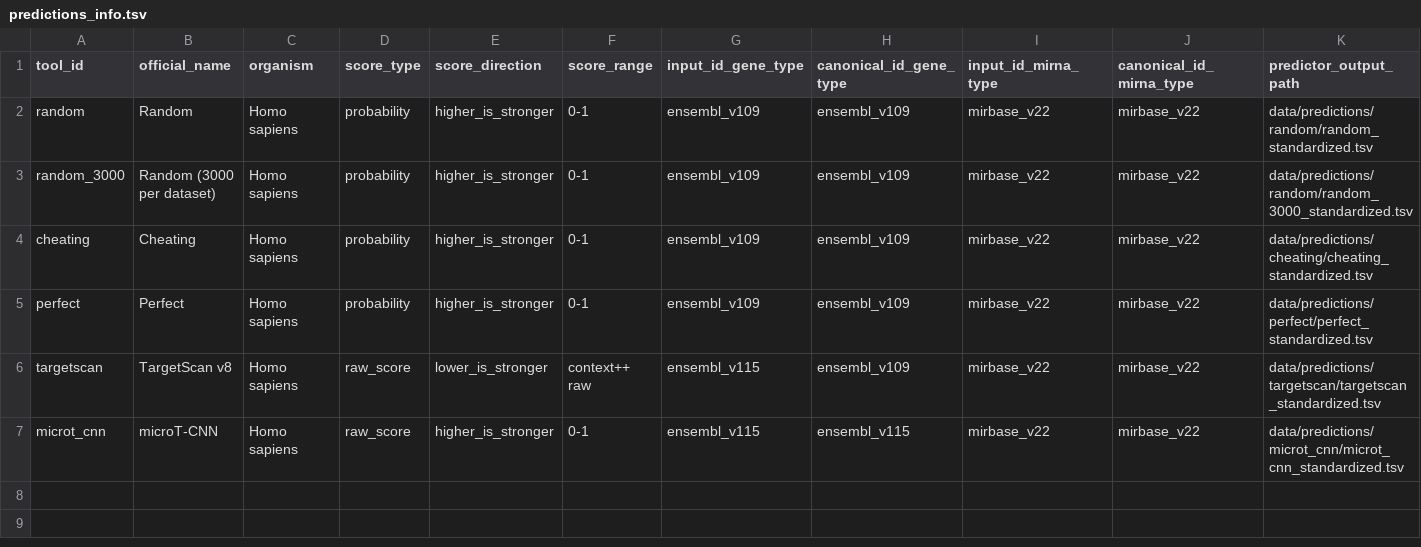
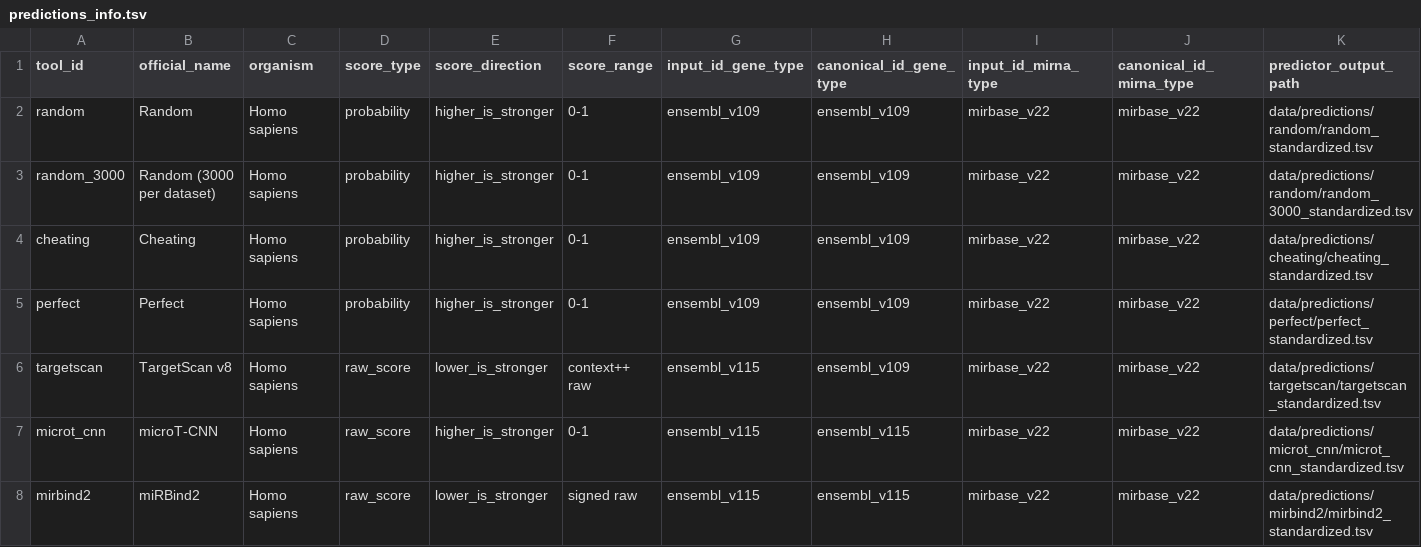
Before and after one commit to BioGeMT/FuNmiRBench, a TSV file: metadata/predictions_info.tsv, drawn as a sheet; the diff names each change by its address in the sheet, - before the commit and + after, or states it on an @@ line.

Commit message:
same pattern as the other predictors

```diff
--- a/metadata/predictions_info.tsv
+++ b/metadata/predictions_info.tsv
+row 8: mirbind2 | miRBind2 | Homo sapiens | raw_score | lower_is_stronger | signed raw | ensembl_v115 | ensembl_v115 | mirbase_v22 | mirbase_v22 | data/predictions/mirbind2/mirbind2_standardized.tsv
```
Also changed, not shown: 6 other files.
